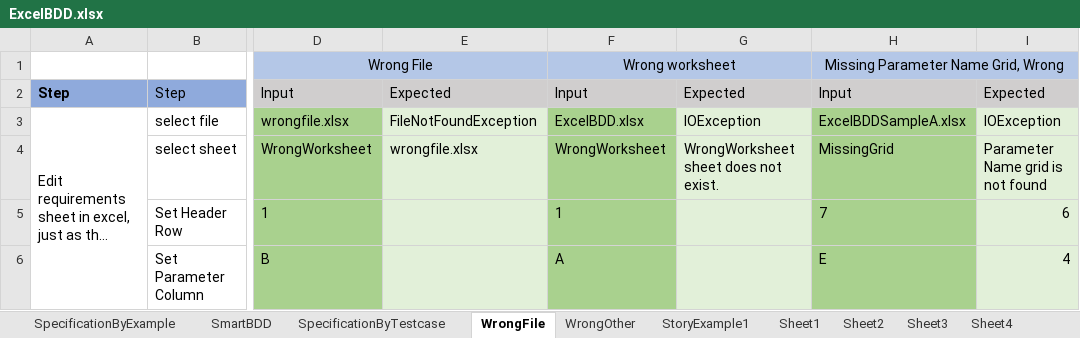
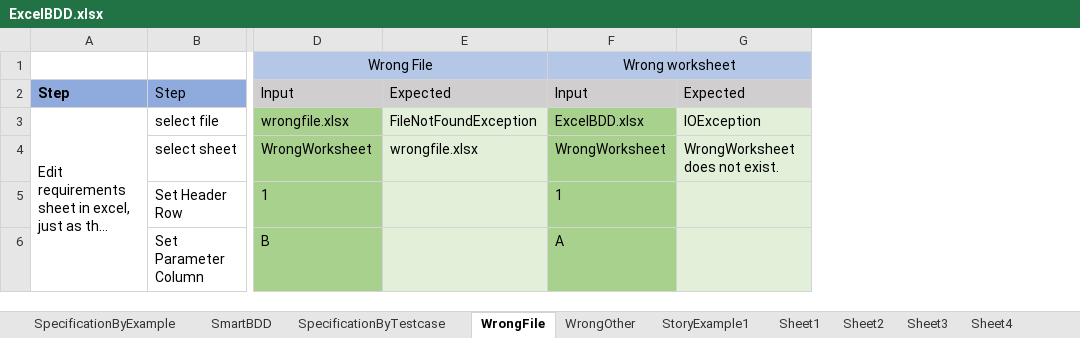
Before and after one commit to ynfeng/ExcelBDD, an Excel workbook: BDDExcel/ExcelBDD.xlsx, sheet WrongFile, drawn as a sheet; only a part is shown, gaps mark what is left out; long unchanged cells end in …; values as stored, in another font and other column widths than the file's, no borders; the diff names each change by its address in the sheet, - before the commit and + after, or states it on an @@ line.

```diff
--- a/BDDExcel/ExcelBDD.xlsx (sheet WrongFile)
+++ b/BDDExcel/ExcelBDD.xlsx (sheet WrongFile)
-column H, rows 1-6: Missing Parameter Name Grid, Wrong | Input | ExcelBDDSampleA.xlsx | MissingGrid | 7 | E
-column I, rows 2-6: Expected | IOException | Parameter Name grid is not found | 6 | 4
-G4: WrongWorksheet sheet does not exist.
+G4: WrongWorksheet does not exist.
```
Also changed, not shown: sheet SmartBDD, 2 other files.
